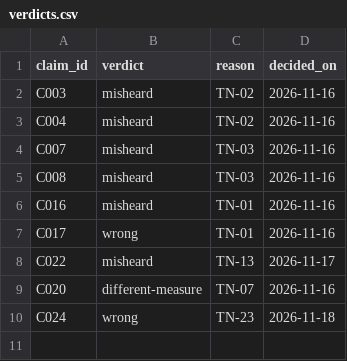
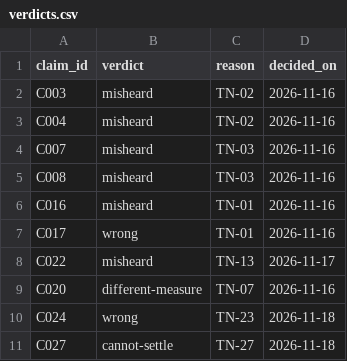
Before and after one commit to Harshitraiii2005/veloxa-cockpit-harshit-rai, a CSV file: curation/verdicts.csv, drawn as a sheet; the diff names each change by its address in the sheet, - before the commit and + after, or states it on an @@ line.

```diff
--- a/curation/verdicts.csv
+++ b/curation/verdicts.csv
+row 11: C027 | cannot-settle | TN-27 | 2026-11-18
```
Also changed, not shown: 4 other files.
